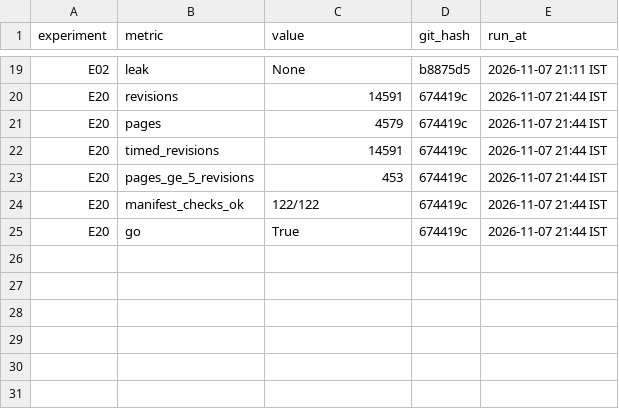
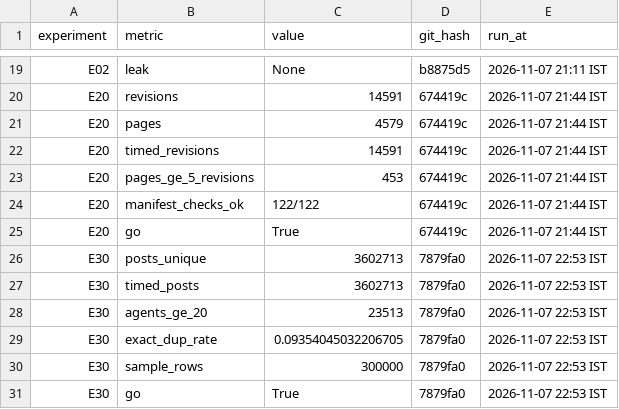
Before and after one commit to MAUK9086/swarm-lineage, a CSV file: results/summary.csv, drawn as a sheet; only a part is shown, gaps mark what is left out; the diff names each change by its address in the sheet, - before the commit and + after, or states it on an @@ line.

Commit message:
E30: results and log entry

```diff
--- a/results/summary.csv
+++ b/results/summary.csv
+row 26: E30 | posts_unique | 3602713 | 7879fa0 | 2026-11-07 22:53 IST
+row 27: E30 | timed_posts | 3602713 | 7879fa0 | 2026-11-07 22:53 IST
+row 28: E30 | agents_ge_20 | 23513 | 7879fa0 | 2026-11-07 22:53 IST
+row 29: E30 | exact_dup_rate | 0.09354045032206705 | 7879fa0 | 2026-11-07 22:53 IST
+row 30: E30 | sample_rows | 300000 | 7879fa0 | 2026-11-07 22:53 IST
+row 31: E30 | go | True | 7879fa0 | 2026-11-07 22:53 IST
```
Also changed, not shown: 2 other files.
